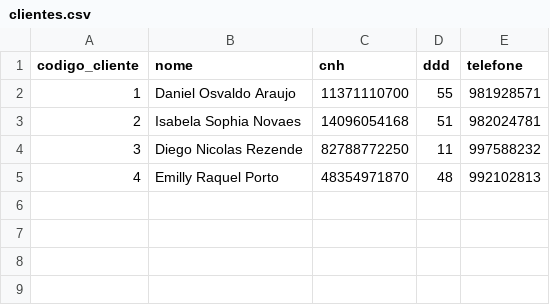
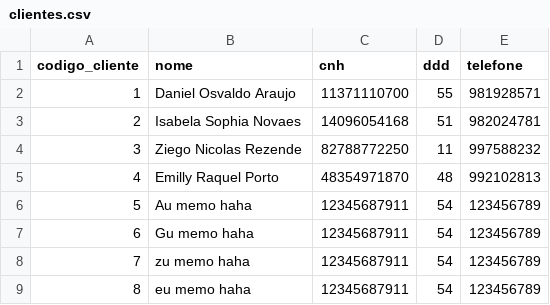
Before and after one commit to vinibrun/Prog2019_1, a CSV file: projeto_20191/clientes.csv, drawn as a sheet.

Commit message:
clientes e carros OK

```diff
--- a/projeto_20191/clientes.csv
+++ b/projeto_20191/clientes.csv
@@ -3,3 +3,7 @@ codigo_cliente,nome,cnh,ddd,telefone
 2,Isabela Sophia Novaes,14096054168,51,982024781
-3,Diego Nicolas Rezende,82788772250,11,997588232
+3,Ziego Nicolas Rezende,82788772250,11,997588232
 4,Emilly Raquel Porto,48354971870,48,992102813
+5,Au memo haha,12345687911,54,123456789
+6,Gu memo haha,12345687911,54,123456789
+7,zu memo haha,12345687911,54,123456789
+8,eu memo haha,12345687911,54,123456789
```
Also changed, not shown: projeto_20191/carros.csv, 11 other files.
